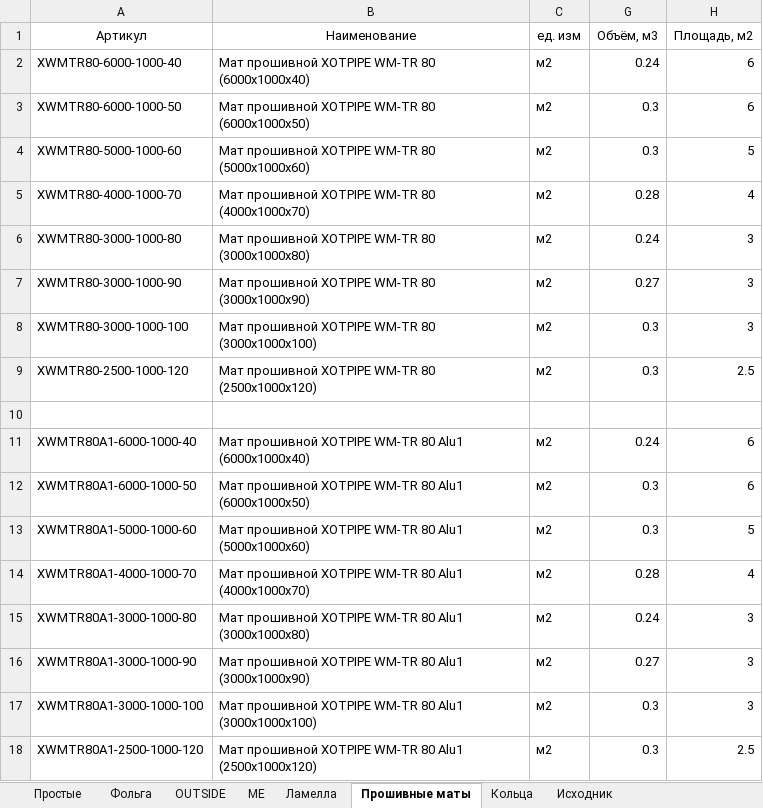
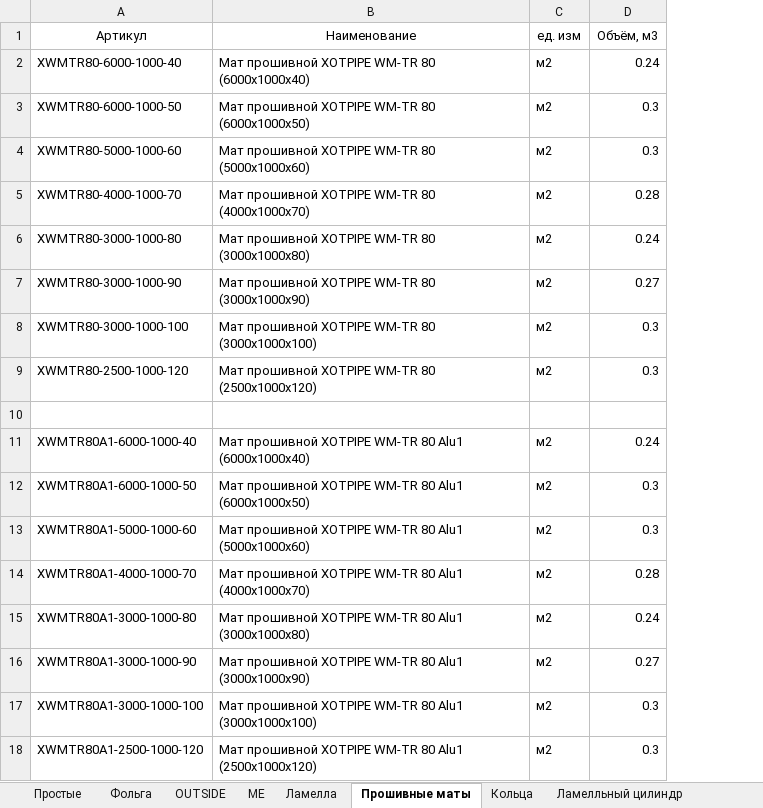
Before and after one commit to Shetill/itone, an Excel workbook: Обработки/Хотпайп/Копия СУПЕРтаблица по расчету цилей и тд.xlsx, sheet Прошивные маты, drawn as a sheet; values as stored, in another font and other column widths than the file's, no borders; the diff names each change by its address in the sheet, - before the commit and + after, or states it on an @@ line.

```diff
--- a/Обработки/Хотпайп/Копия СУПЕРтаблица по расчету цилей и тд.xlsx (sheet Прошивные маты)
+++ b/Обработки/Хотпайп/Копия СУПЕРтаблица по расчету цилей и тд.xlsx (sheet Прошивные маты)
-column H (Площадь, м2), rows 2-18: 6 | 6 | 5 | 4 | 3 | 3 | 3 | 2.5 |  | 6 | 6 | 5 | 4 | 3 | 3 | 3 | 2.5
```
Also changed, not shown: sheet OUTSIDE, sheet ME, sheet Простые, sheet Ламелла, sheet Кольца, sheet Исходник, 2 more sheets, other sheet tabs, formulas that keep their value, hidden cells.
